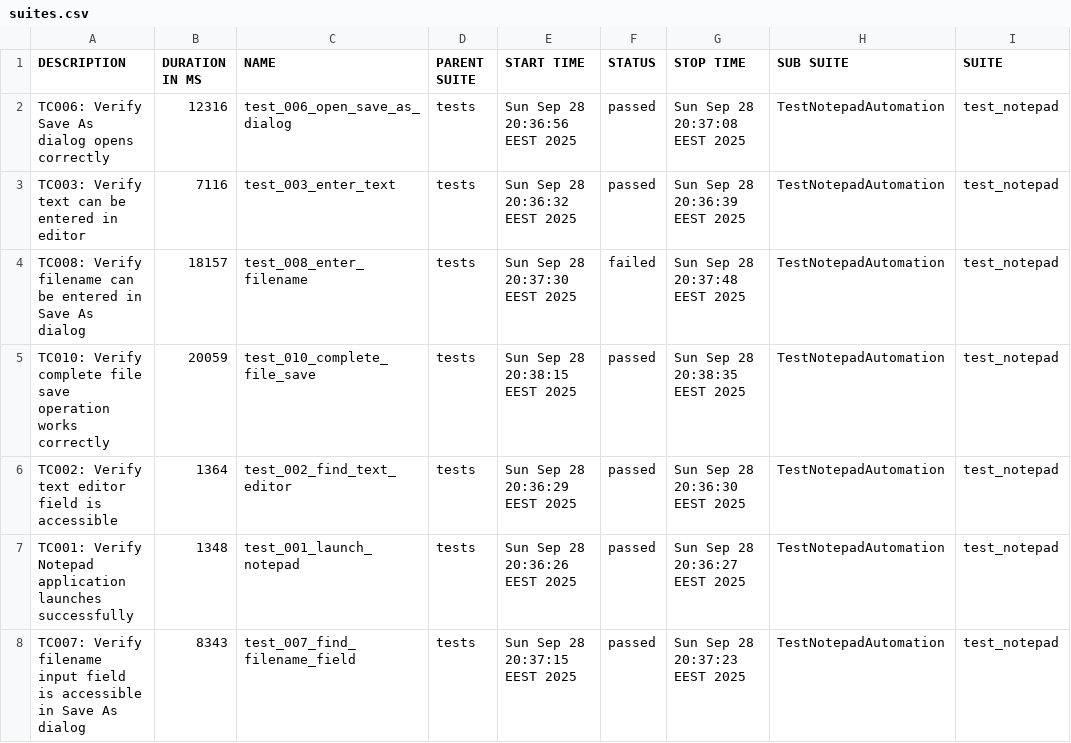
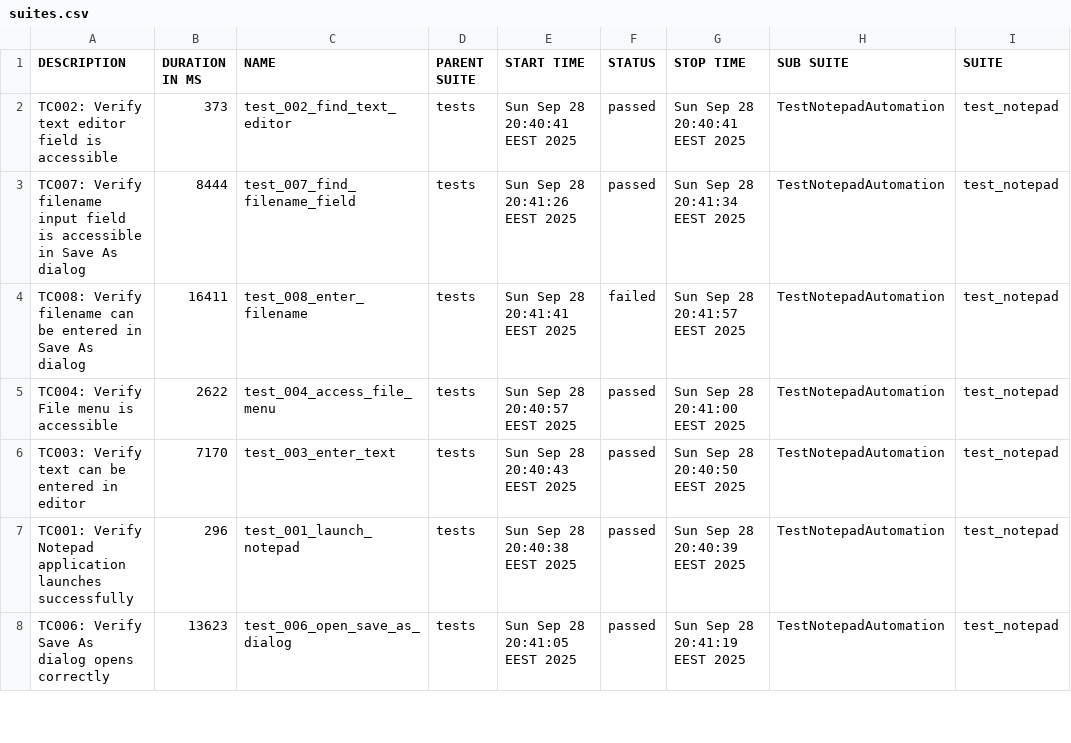
Before and after one commit to teppoaland/git_storage, a CSV file: allure-history/notepad-tests/data/suites.csv, drawn as a sheet; only a part is shown; the diff covers the shown part only; the diff names each change by its address in the sheet, - before the commit and + after, or states it on an @@ line.

Commit message:
Update notepad tests and Allure report - Build 20250928.31

```diff
--- a/allure-history/notepad-tests/data/suites.csv
+++ b/allure-history/notepad-tests/data/suites.csv
-A2 (DESCRIPTION): TC006: Verify Save As dialog opens correctly
+A2 (DESCRIPTION): TC002: Verify text editor field is accessible
-B2 (DURATION IN MS): 12316
+B2 (DURATION IN MS): 373
-C2 (NAME): test_006_open_save_as_dialog
+C2 (NAME): test_002_find_text_editor
-E2 (START TIME): Sun Sep 28 20:36:56 EEST 2025
+E2 (START TIME): Sun Sep 28 20:40:41 EEST 2025
-G2 (STOP TIME): Sun Sep 28 20:37:08 EEST 2025
+G2 (STOP TIME): Sun Sep 28 20:40:41 EEST 2025
-A3 (DESCRIPTION): TC003: Verify text can be entered in editor
+A3 (DESCRIPTION): TC007: Verify filename input field is accessible in Save As dialog
-B3 (DURATION IN MS): 7116
+B3 (DURATION IN MS): 8444
-C3 (NAME): test_003_enter_text
+C3 (NAME): test_007_find_filename_field
-E3 (START TIME): Sun Sep 28 20:36:32 EEST 2025
+E3 (START TIME): Sun Sep 28 20:41:26 EEST 2025
-G3 (STOP TIME): Sun Sep 28 20:36:39 EEST 2025
+G3 (STOP TIME): Sun Sep 28 20:41:34 EEST 2025
-B4 (DURATION IN MS): 18157
+B4 (DURATION IN MS): 16411
-E4 (START TIME): Sun Sep 28 20:37:30 EEST 2025
+E4 (START TIME): Sun Sep 28 20:41:41 EEST 2025
-G4 (STOP TIME): Sun Sep 28 20:37:48 EEST 2025
+G4 (STOP TIME): Sun Sep 28 20:41:57 EEST 2025
-A5 (DESCRIPTION): TC010: Verify complete file save operation works correctly
+A5 (DESCRIPTION): TC004: Verify File menu is accessible
-B5 (DURATION IN MS): 20059
+B5 (DURATION IN MS): 2622
-C5 (NAME): test_010_complete_file_save
+C5 (NAME): test_004_access_file_menu
-E5 (START TIME): Sun Sep 28 20:38:15 EEST 2025
+E5 (START TIME): Sun Sep 28 20:40:57 EEST 2025
-G5 (STOP TIME): Sun Sep 28 20:38:35 EEST 2025
+G5 (STOP TIME): Sun Sep 28 20:41:00 EEST 2025
-A6 (DESCRIPTION): TC002: Verify text editor field is accessible
+A6 (DESCRIPTION): TC003: Verify text can be entered in editor
-B6 (DURATION IN MS): 1364
+B6 (DURATION IN MS): 7170
-C6 (NAME): test_002_find_text_editor
+C6 (NAME): test_003_enter_text
-E6 (START TIME): Sun Sep 28 20:36:29 EEST 2025
+E6 (START TIME): Sun Sep 28 20:40:43 EEST 2025
-G6 (STOP TIME): Sun Sep 28 20:36:30 EEST 2025
+G6 (STOP TIME): Sun Sep 28 20:40:50 EEST 2025
-B7 (DURATION IN MS): 1348
+B7 (DURATION IN MS): 296
-E7 (START TIME): Sun Sep 28 20:36:26 EEST 2025
+E7 (START TIME): Sun Sep 28 20:40:38 EEST 2025
-G7 (STOP TIME): Sun Sep 28 20:36:27 EEST 2025
+G7 (STOP TIME): Sun Sep 28 20:40:39 EEST 2025
-A8 (DESCRIPTION): TC007: Verify filename input field is accessible in Save As dialog
+A8 (DESCRIPTION): TC006: Verify Save As dialog opens correctly
-B8 (DURATION IN MS): 8343
+B8 (DURATION IN MS): 13623
-C8 (NAME): test_007_find_filename_field
+C8 (NAME): test_006_open_save_as_dialog
-E8 (START TIME): Sun Sep 28 20:37:15 EEST 2025
+E8 (START TIME): Sun Sep 28 20:41:05 EEST 2025
-G8 (STOP TIME): Sun Sep 28 20:37:23 EEST 2025
+G8 (STOP TIME): Sun Sep 28 20:41:19 EEST 2025
```
Also changed, not shown: 13 edited cells elsewhere in this file, 38 other files.
